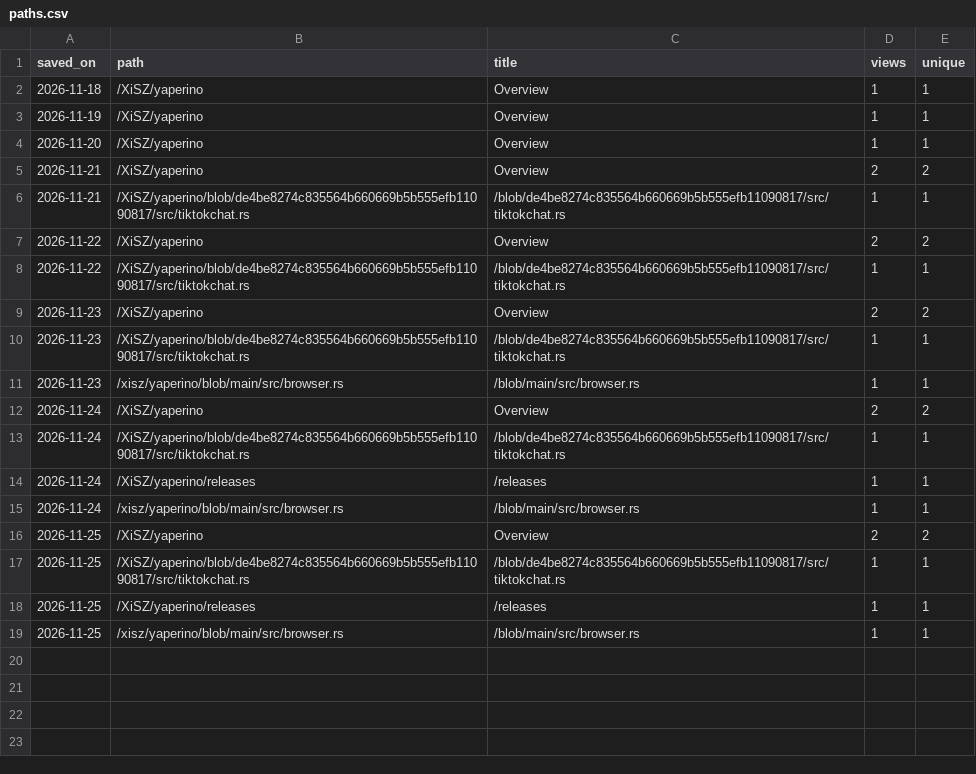
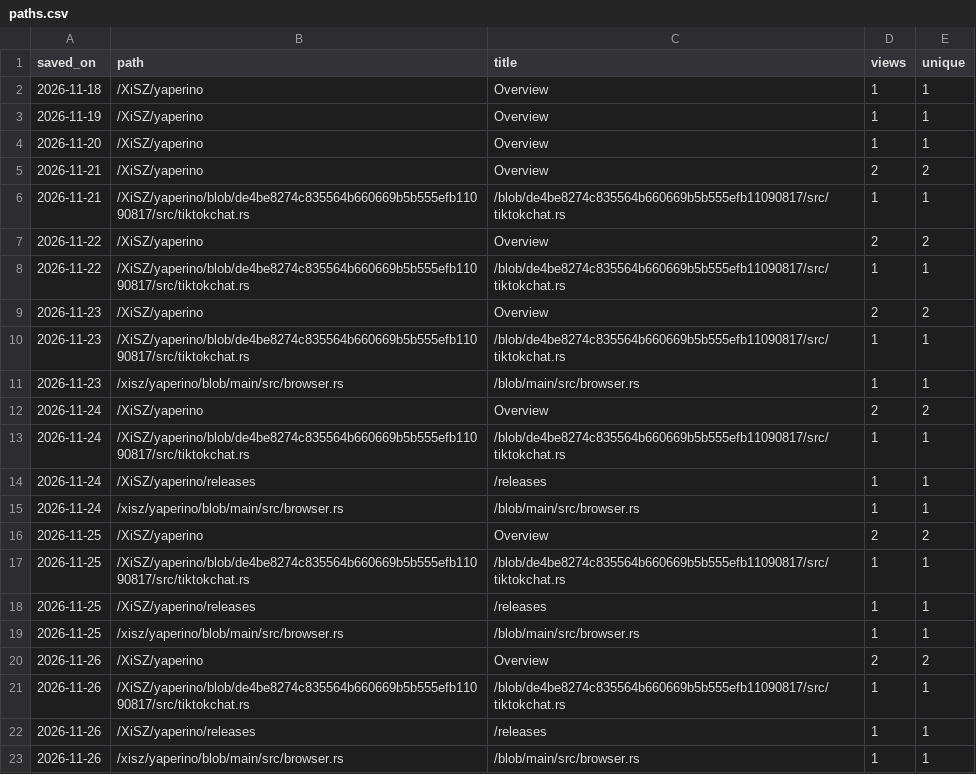
Before and after one commit to XiSZ/yaperino, a CSV file: paths.csv, drawn as a sheet.

```diff
--- a/paths.csv
+++ b/paths.csv
@@ -19 +19,5 @@ saved_on,path,title,views,unique
 2026-11-25,/xisz/yaperino/blob/main/src/browser.rs,/blob/main/src/browser.rs,1,1
+2026-11-26,/XiSZ/yaperino,Overview,2,2
+2026-11-26,/XiSZ/yaperino/blob/de4be8274c835564b660669b5b555efb11090817/src/tiktokchat.rs,/blob/de4be8274c835564b660669b5b555efb11090817/src/tiktokchat.rs,1,1
+2026-11-26,/XiSZ/yaperino/releases,/releases,1,1
+2026-11-26,/xisz/yaperino/blob/main/src/browser.rs,/blob/main/src/browser.rs,1,1
```
Also changed, not shown: clones.csv, downloads.csv, 2 other files.
